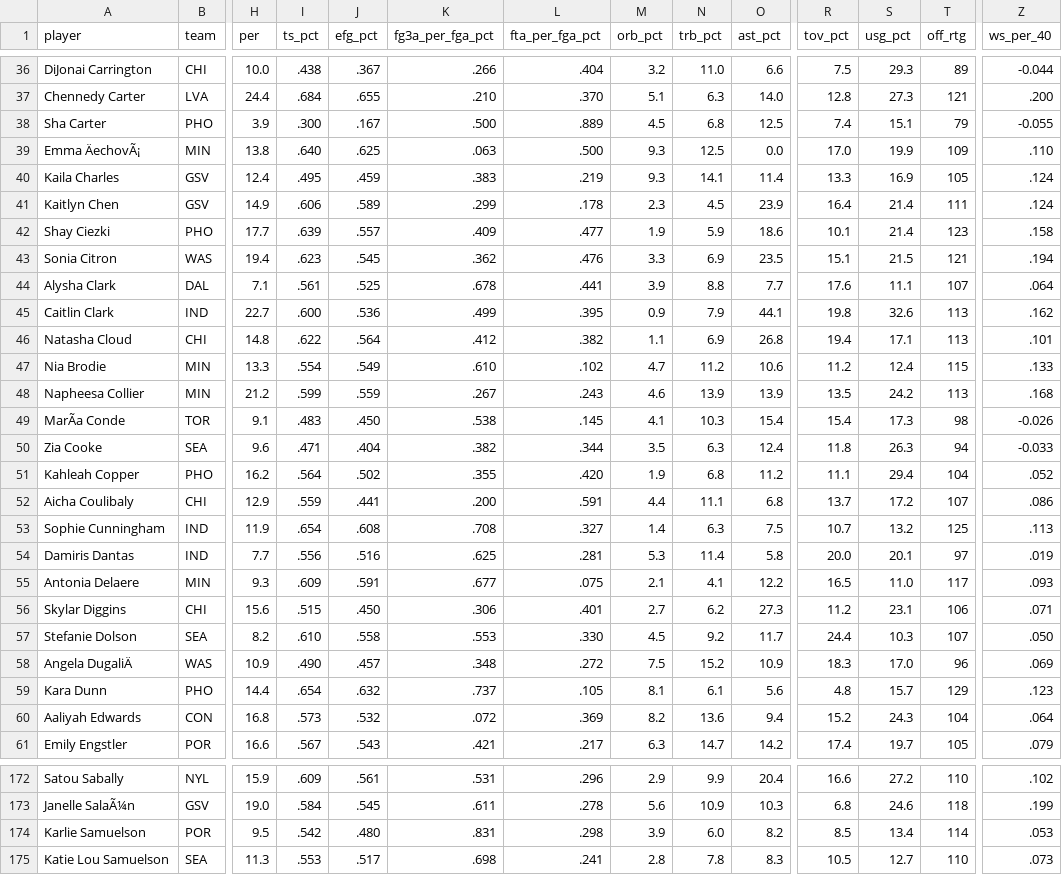
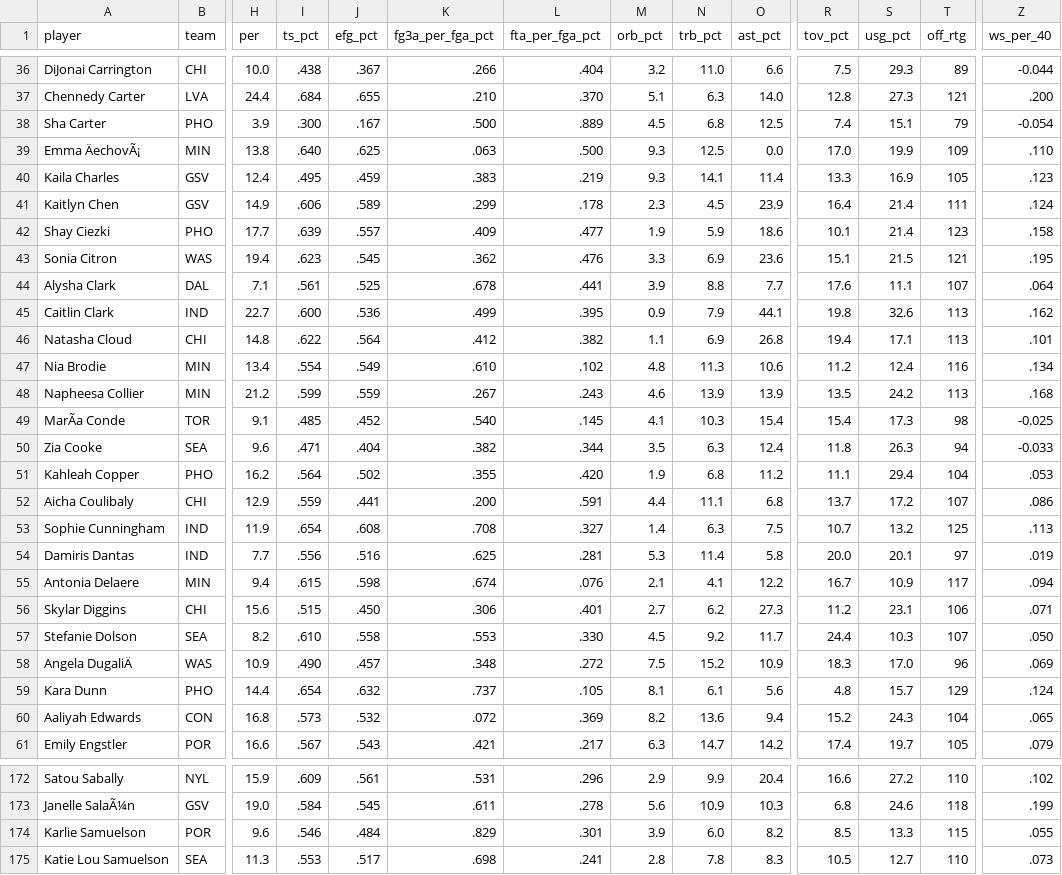
Before and after one commit to charlizeandaya-3/wnba-draft-fit, a CSV file: data/external/wnba_2026_advanced_stats.csv, drawn as a sheet; only a part is shown, gaps mark what is left out; the diff covers the shown part only; the diff names each change by its address in the sheet, - before the commit and + after, or states it on an @@ line.

```diff
--- a/data/external/wnba_2026_advanced_stats.csv
+++ b/data/external/wnba_2026_advanced_stats.csv
-Z38 (ws_per_40): -0.055
+Z38 (ws_per_40): -0.054
-Z40 (ws_per_40): .124
+Z40 (ws_per_40): .123
-O43 (ast_pct): 23.5
+O43 (ast_pct): 23.6
-Z43 (ws_per_40): .194
+Z43 (ws_per_40): .195
-H47 (per): 13.3
+H47 (per): 13.4
-M47 (orb_pct): 4.7
+M47 (orb_pct): 4.8
-N47 (trb_pct): 11.2
+N47 (trb_pct): 11.3
-T47 (off_rtg): 115
+T47 (off_rtg): 116
-Z47 (ws_per_40): .133
+Z47 (ws_per_40): .134
-I49 (ts_pct): .483
+I49 (ts_pct): .485
-J49 (efg_pct): .450
+J49 (efg_pct): .452
-K49 (fg3a_per_fga_pct): .538
+K49 (fg3a_per_fga_pct): .540
-Z49 (ws_per_40): -0.026
+Z49 (ws_per_40): -0.025
-Z51 (ws_per_40): .052
+Z51 (ws_per_40): .053
-H55 (per): 9.3
+H55 (per): 9.4
-I55 (ts_pct): .609
+I55 (ts_pct): .615
-J55 (efg_pct): .591
+J55 (efg_pct): .598
-K55 (fg3a_per_fga_pct): .677
+K55 (fg3a_per_fga_pct): .674
-L55 (fta_per_fga_pct): .075
+L55 (fta_per_fga_pct): .076
-R55 (tov_pct): 16.5
+R55 (tov_pct): 16.7
-S55 (usg_pct): 11.0
+S55 (usg_pct): 10.9
-Z55 (ws_per_40): .093
+Z55 (ws_per_40): .094
-Z59 (ws_per_40): .123
+Z59 (ws_per_40): .124
-Z60 (ws_per_40): .064
+Z60 (ws_per_40): .065
-H174 (per): 9.5
+H174 (per): 9.6
-I174 (ts_pct): .542
+I174 (ts_pct): .546
-J174 (efg_pct): .480
+J174 (efg_pct): .484
-K174 (fg3a_per_fga_pct): .831
+K174 (fg3a_per_fga_pct): .829
-L174 (fta_per_fga_pct): .298
+L174 (fta_per_fga_pct): .301
-S174 (usg_pct): 13.4
+S174 (usg_pct): 13.3
-T174 (off_rtg): 114
+T174 (off_rtg): 115
-Z174 (ws_per_40): .053
+Z174 (ws_per_40): .055
```
Also changed, not shown: 60 edited cells elsewhere in this file, data/external/wnba_2026_current_stats.csv, data/processed/validation_snapshot.csv.
